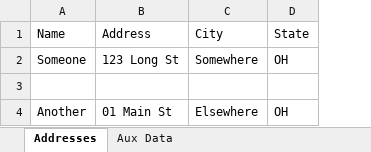
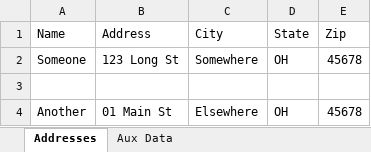
Before and after one commit to nrdvana/perl-Data-TableReader, an Excel workbook: t/data/AddressAuxData.xlsx, sheet Addresses, drawn as a sheet; values as stored, in another font and other column widths than the file's, no borders; the diff names each change by its address in the sheet, - before the commit and + after, or states it on an @@ line.

```diff
--- a/t/data/AddressAuxData.xlsx (sheet Addresses)
+++ b/t/data/AddressAuxData.xlsx (sheet Addresses)
+column E (Zip), rows 2-4: 45678 |  | 45678
```
Also changed, not shown: 4 other files.
